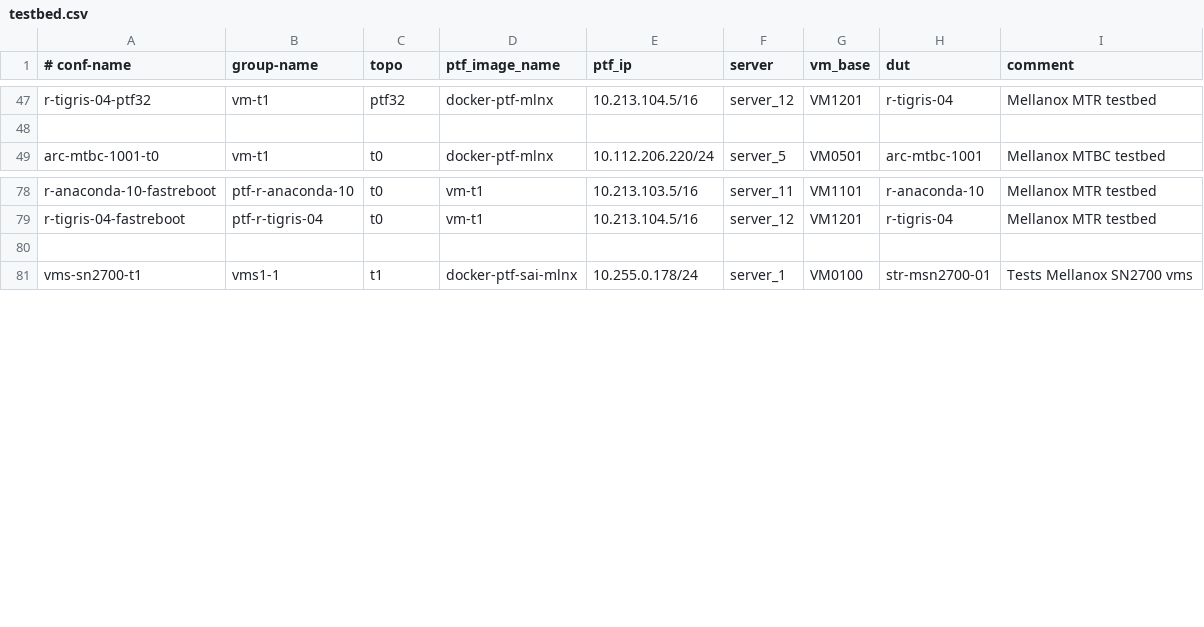
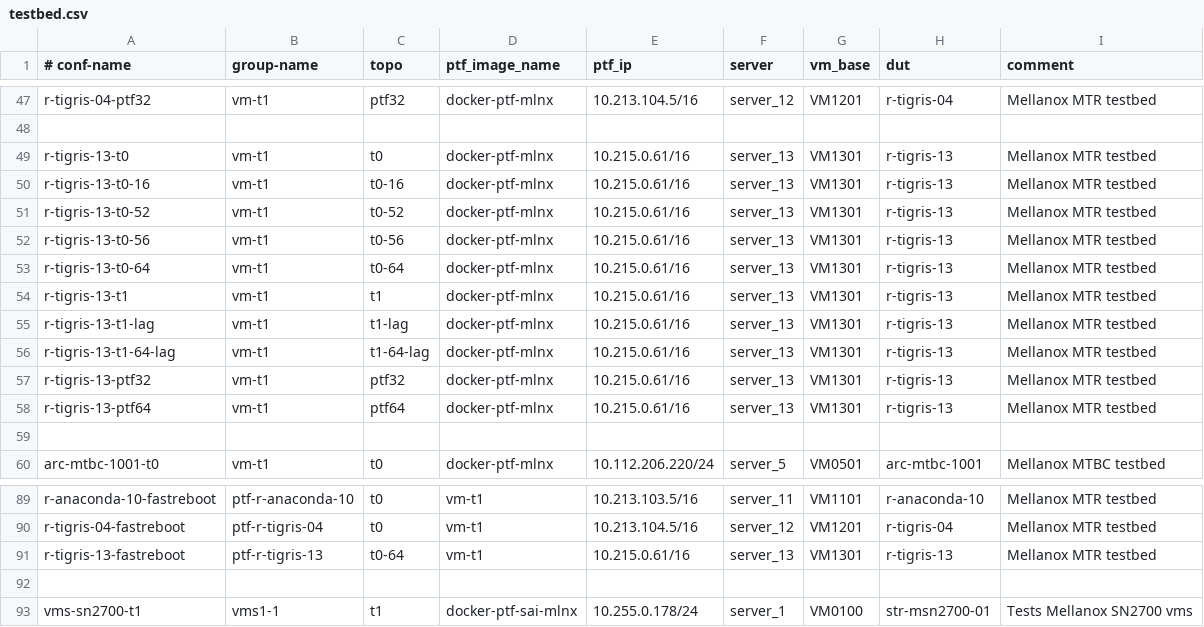
Before and after one commit to yvolynets-mlnx/sonic-mgmt, a CSV file: ansible/testbed.csv, drawn as a sheet; only a part is shown, gaps mark what is left out.

Commit message:
[local]: Add r-tigris-13 testbed.
Change-Id: I5ded03a5fe3d9f107272f0cd51ffc53e7c04a5ba
Signed-off-by: Nazarii Hnydyn <nazariig@mellanox.com>

```diff
--- a/ansible/testbed.csv
+++ b/ansible/testbed.csv
@@ -48,2 +48,13 @@ r-tigris-04-ptf32,vm-t1,ptf32,docker-ptf-mlnx,10.213.104.5/16,server_12,VM1201,r
 
+r-tigris-13-t0,vm-t1,t0,docker-ptf-mlnx,10.215.0.61/16,server_13,VM1301,r-tigris-13,Mellanox MTR testbed
+r-tigris-13-t0-16,vm-t1,t0-16,docker-ptf-mlnx,10.215.0.61/16,server_13,VM1301,r-tigris-13,Mellanox MTR testbed
+r-tigris-13-t0-52,vm-t1,t0-52,docker-ptf-mlnx,10.215.0.61/16,server_13,VM1301,r-tigris-13,Mellanox MTR testbed
+r-tigris-13-t0-56,vm-t1,t0-56,docker-ptf-mlnx,10.215.0.61/16,server_13,VM1301,r-tigris-13,Mellanox MTR testbed
+r-tigris-13-t0-64,vm-t1,t0-64,docker-ptf-mlnx,10.215.0.61/16,server_13,VM1301,r-tigris-13,Mellanox MTR testbed
+r-tigris-13-t1,vm-t1,t1,docker-ptf-mlnx,10.215.0.61/16,server_13,VM1301,r-tigris-13,Mellanox MTR testbed
+r-tigris-13-t1-lag,vm-t1,t1-lag,docker-ptf-mlnx,10.215.0.61/16,server_13,VM1301,r-tigris-13,Mellanox MTR testbed
+r-tigris-13-t1-64-lag,vm-t1,t1-64-lag,docker-ptf-mlnx,10.215.0.61/16,server_13,VM1301,r-tigris-13,Mellanox MTR testbed
+r-tigris-13-ptf32,vm-t1,ptf32,docker-ptf-mlnx,10.215.0.61/16,server_13,VM1301,r-tigris-13,Mellanox MTR testbed
+r-tigris-13-ptf64,vm-t1,ptf64,docker-ptf-mlnx,10.215.0.61/16,server_13,VM1301,r-tigris-13,Mellanox MTR testbed
+
 arc-mtbc-1001-t0,vm-t1,t0,docker-ptf-mlnx,10.112.206.220/24,server_5,VM0501,arc-mtbc-1001,Mellanox MTBC testbed
@@ -79,2 +90,3 @@ r-anaconda-10-fastreboot,ptf-r-anaconda-10,t0,vm-t1,10.213.103.5/16,server_11,VM
 r-tigris-04-fastreboot,ptf-r-tigris-04,t0,vm-t1,10.213.104.5/16,server_12,VM1201,r-tigris-04,Mellanox MTR testbed
+r-tigris-13-fastreboot,ptf-r-tigris-13,t0-64,vm-t1,10.215.0.61/16,server_13,VM1301,r-tigris-13,Mellanox MTR testbed
 
```
Also changed, not shown: ansible/files/sonic_lab_devices.csv, ansible/files/sonic_lab_links.csv, 12 other files.
